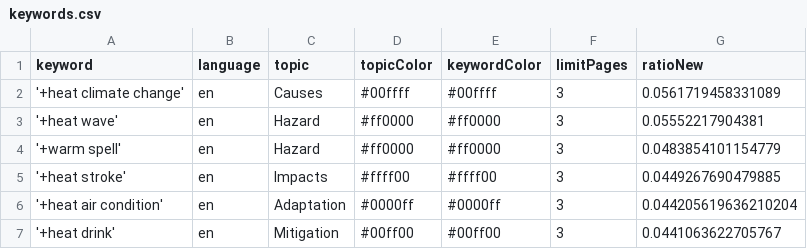
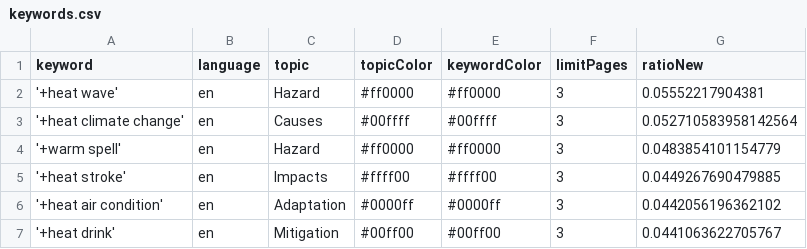
Before and after one commit to magaliekathrin-news/HeatIsComing, a CSV file: keywords.csv, drawn as a sheet.

Commit message:
Commit from GitHub Actions (harvest:0.0)

```diff
--- a/keywords.csv
+++ b/keywords.csv
@@ -1,7 +1,7 @@
 keyword,language,topic,topicColor,keywordColor,limitPages,ratioNew
-'+heat climate change',en,Causes,#00ffff,#00ffff,3,0.0561719458331089
 '+heat wave',en,Hazard,#ff0000,#ff0000,3,0.05552217904381
+'+heat climate change',en,Causes,#00ffff,#00ffff,3,0.052710583958142564
 '+warm spell',en,Hazard,#ff0000,#ff0000,3,0.0483854101154779
 '+heat stroke',en,Impacts,#ffff00,#ffff00,3,0.0449267690479885
-'+heat air condition',en,Adaptation,#0000ff,#0000ff,3,0.044205619636210204
+'+heat air condition',en,Adaptation,#0000ff,#0000ff,3,0.0442056196362102
 '+heat drink',en,Mitigation,#00ff00,#00ff00,3,0.0441063622705767
```
